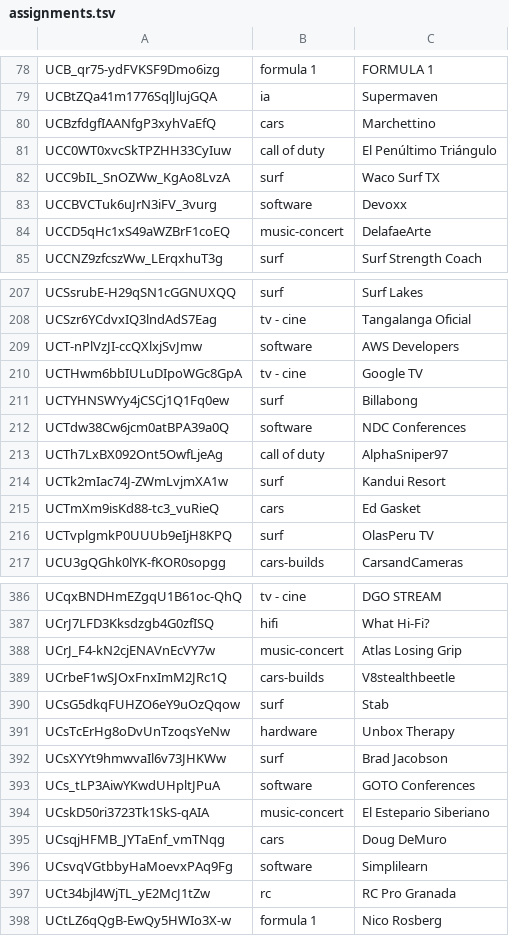
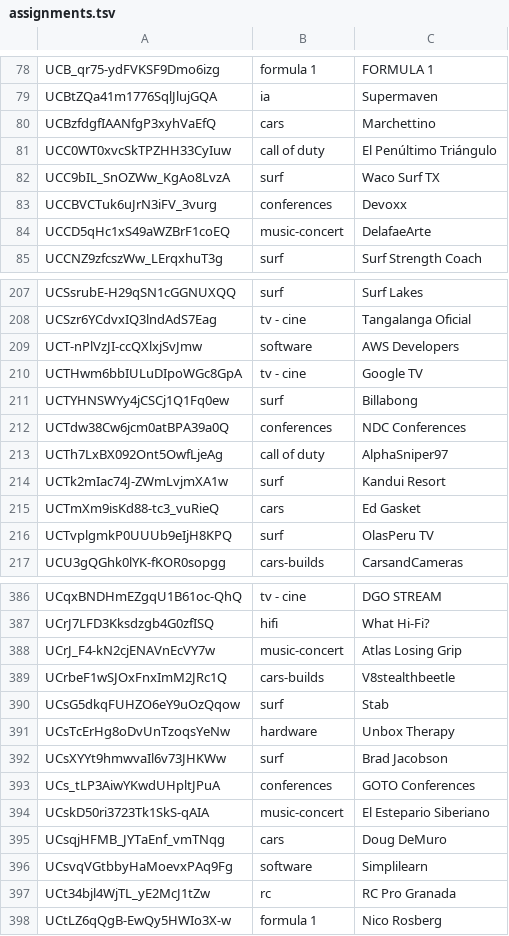
Before and after one commit to jgarbora/youtube-group-latest, a TSV file: scripts/assignments.tsv, drawn as a sheet; only a part is shown, gaps mark what is left out.

Commit message:
conferences

```diff
--- a/scripts/assignments.tsv
+++ b/scripts/assignments.tsv
@@ -82,3 +82,3 @@ UCC0WT0xvcSkTPZHH33CyIuw	call of duty	El Penúltimo Triángulo
 UCC9bIL_SnOZWw_KgAo8LvzA	surf	Waco Surf TX
-UCCBVCTuk6uJrN3iFV_3vurg	software	Devoxx
+UCCBVCTuk6uJrN3iFV_3vurg	conferences	Devoxx
 UCCD5qHc1xS49aWZBrF1coEQ	music-concert	DelafaeArte
@@ -211,3 +211,3 @@ UCTHwm6bbIULuDIpoWGc8GpA	tv - cine	Google TV
 UCTYHNSWYy4jCSCj1Q1Fq0ew	surf	Billabong
-UCTdw38Cw6jcm0atBPA39a0Q	software	NDC Conferences
+UCTdw38Cw6jcm0atBPA39a0Q	conferences	NDC Conferences
 UCTh7LxBX092Ont5OwfLjeAg	call of duty	AlphaSniper97
@@ -392,3 +392,3 @@ UCsTcErHg8oDvUnTzoqsYeNw	hardware	Unbox Therapy
 UCsXYYt9hmwvaIl6v73JHKWw	surf	Brad Jacobson
-UCs_tLP3AiwYKwdUHpltJPuA	software	GOTO Conferences
+UCs_tLP3AiwYKwdUHpltJPuA	conferences	GOTO Conferences
 UCskD50ri3723Tk1SkS-qAIA	music-concert	El Estepario Siberiano
```
Also changed, not shown: 2 other files.
